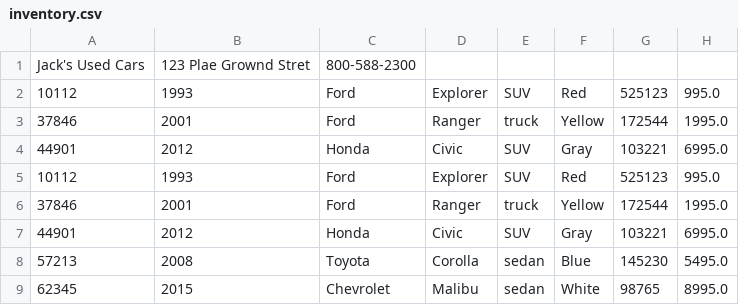
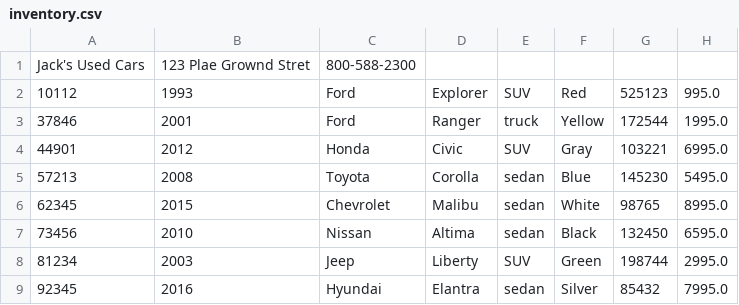
Before and after one commit to Jskjongn/CarDealership, a CSV file: CarDealership/src/main/resources/inventory.csv, drawn as a sheet; only a part is shown; the shorter side is filled out with more unchanged rows; the diff names each change by its address in the sheet, - before the commit and + after, or states it on an @@ line.

Commit message:
Completed Phase 5: adding all logic to lists and added add/remove vehicle

```diff
--- a/CarDealership/src/main/resources/inventory.csv
+++ b/CarDealership/src/main/resources/inventory.csv
-row 5: 10112 | 1993 | Ford | Explorer | SUV | Red | 525123 | 995.0
-row 6: 37846 | 2001 | Ford | Ranger | truck | Yellow | 172544 | 1995.0
-row 7: 44901 | 2012 | Honda | Civic | SUV | Gray | 103221 | 6995.0
```
Also changed, not shown: 3 other files.
